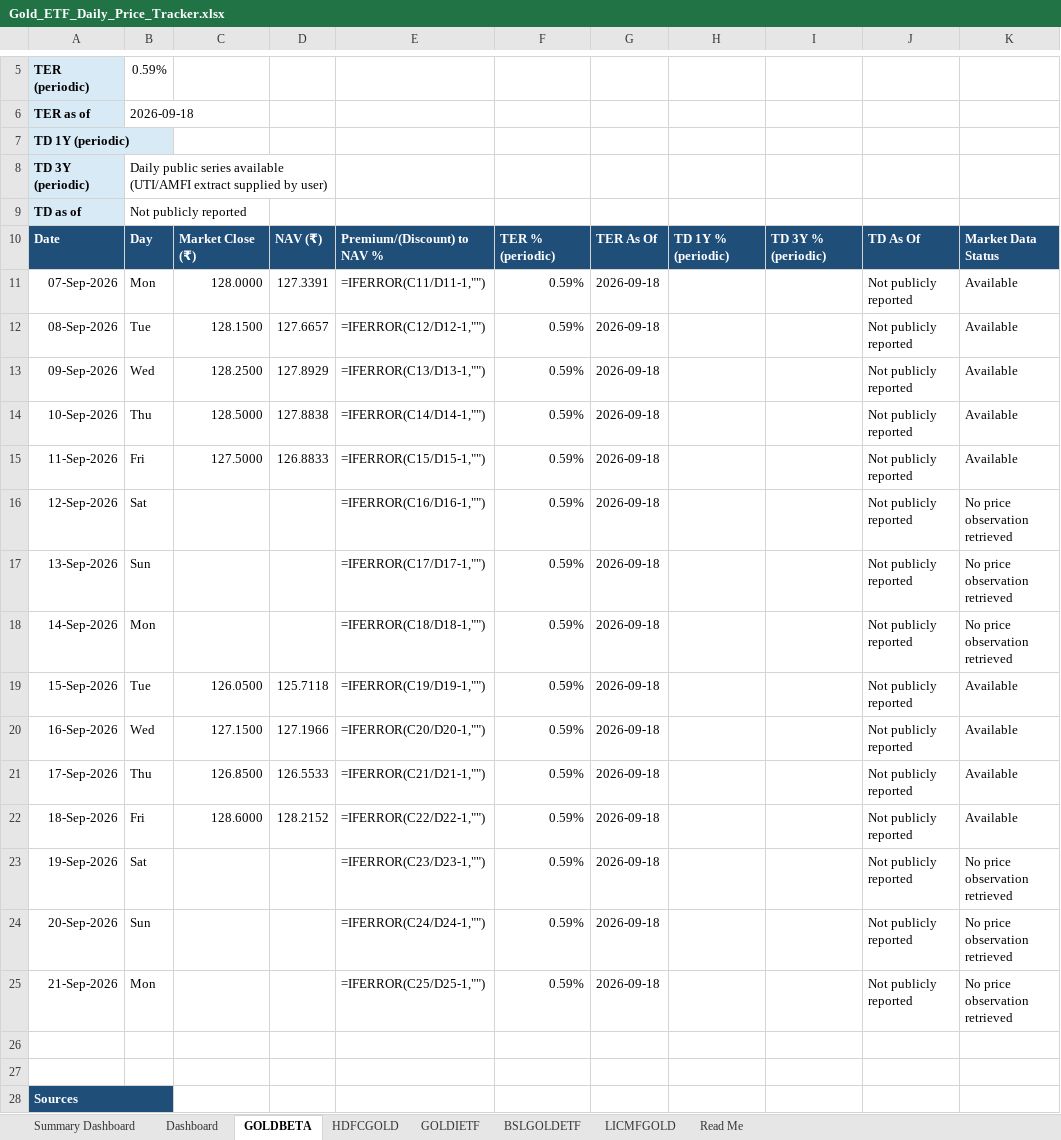
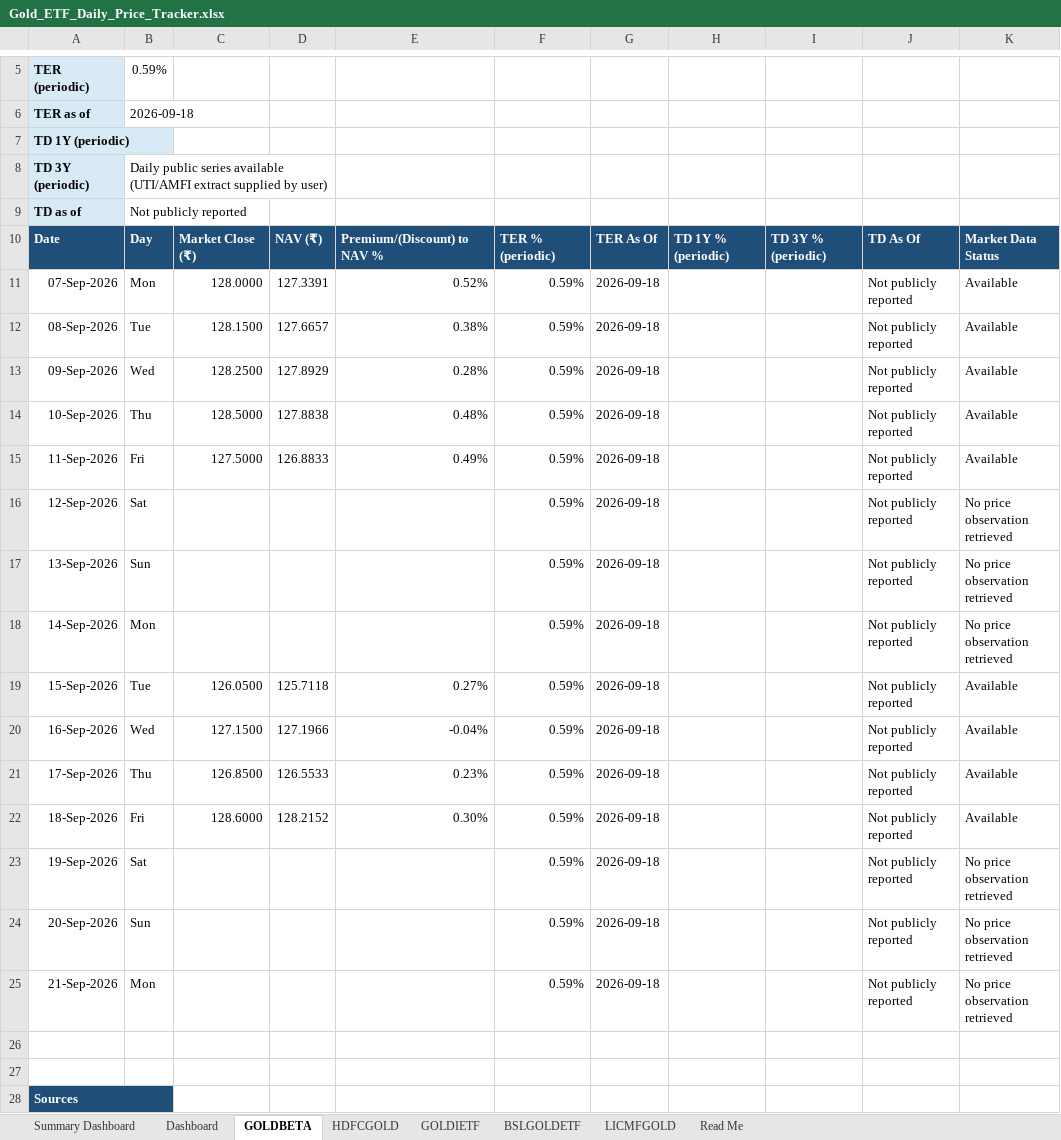
Before and after one commit to 25021141139Preetam/ETF-Gold_Tracker, an Excel workbook: Gold_ETF_Daily_Price_Tracker.xlsx, sheet GOLDBETA, drawn as a sheet; only a part is shown, gaps mark what is left out; values as stored, in another font and other column widths than the file's, no borders; formulas without a stored value are shown as written; conditional formats not drawn; the diff names each change by its address in the sheet, - before the commit and + after, or states it on an @@ line.

```diff
--- a/Gold_ETF_Daily_Price_Tracker.xlsx (sheet GOLDBETA)
+++ b/Gold_ETF_Daily_Price_Tracker.xlsx (sheet GOLDBETA)
-E11: =IFERROR(C11/D11-1,"")
+E11: 0.52%
-E12: =IFERROR(C12/D12-1,"")
+E12: 0.38%
-E13: =IFERROR(C13/D13-1,"")
+E13: 0.28%
-E14: =IFERROR(C14/D14-1,"")
+E14: 0.48%
-E15: =IFERROR(C15/D15-1,"")
+E15: 0.49%
-E16: =IFERROR(C16/D16-1,"")
+E16: (empty)
-E17: =IFERROR(C17/D17-1,"")
+E17: (empty)
-E18: =IFERROR(C18/D18-1,"")
+E18: (empty)
-E19: =IFERROR(C19/D19-1,"")
+E19: 0.27%
-E20: =IFERROR(C20/D20-1,"")
+E20: -0.04%
-E21: =IFERROR(C21/D21-1,"")
+E21: 0.23%
-E22: =IFERROR(C22/D22-1,"")
+E22: 0.30%
-E23: =IFERROR(C23/D23-1,"")
+E23: (empty)
-E24: =IFERROR(C24/D24-1,"")
+E24: (empty)
-E25: =IFERROR(C25/D25-1,"")
+E25: (empty)
```
Also changed, not shown: sheet Summary Dashboard, sheet LICMFGOLD, sheet HDFCGOLD, sheet BSLGOLDETF, sheet GOLDIETF, charts or pictures, 1 other file.
